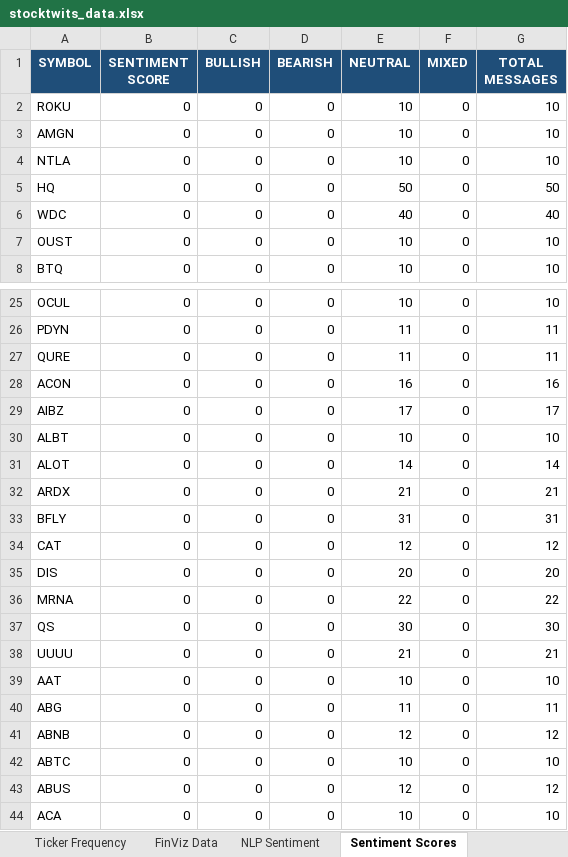
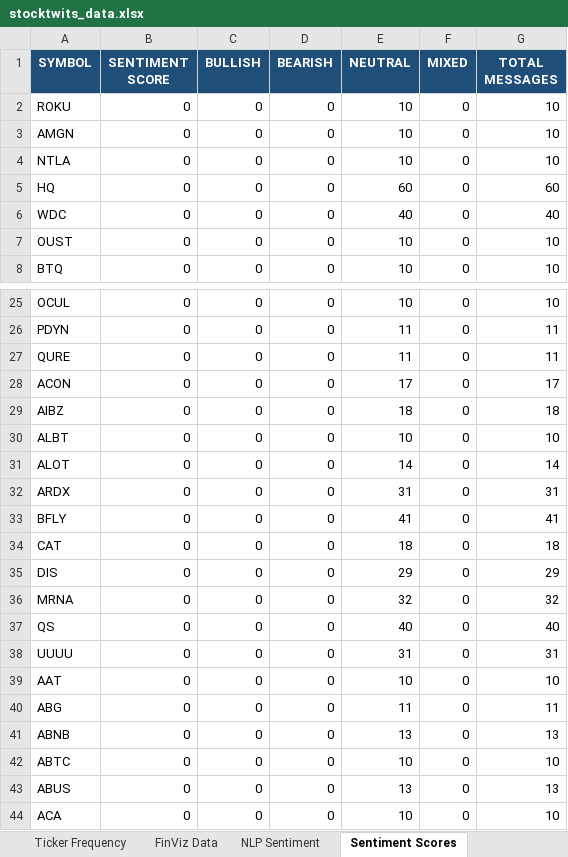
Before and after one commit to 7scgb4t8vc-cpu/stocktwits-collector, an Excel workbook: data/stocktwits_data.xlsx, sheet Sentiment Scores, drawn as a sheet; only a part is shown, gaps mark what is left out; values as stored, in another font and other column widths than the file's, no borders; the diff names each change by its address in the sheet, - before the commit and + after, or states it on an @@ line.

```diff
--- a/data/stocktwits_data.xlsx (sheet Sentiment Scores)
+++ b/data/stocktwits_data.xlsx (sheet Sentiment Scores)
-E5 (NEUTRAL): 50
+E5 (NEUTRAL): 60
-G5 (TOTAL MESSAGES): 50
+G5 (TOTAL MESSAGES): 60
-E28 (NEUTRAL): 16
+E28 (NEUTRAL): 17
-G28 (TOTAL MESSAGES): 16
+G28 (TOTAL MESSAGES): 17
-E29 (NEUTRAL): 17
+E29 (NEUTRAL): 18
-G29 (TOTAL MESSAGES): 17
+G29 (TOTAL MESSAGES): 18
-E32 (NEUTRAL): 21
+E32 (NEUTRAL): 31
-G32 (TOTAL MESSAGES): 21
+G32 (TOTAL MESSAGES): 31
-E33 (NEUTRAL): 31
+E33 (NEUTRAL): 41
-G33 (TOTAL MESSAGES): 31
+G33 (TOTAL MESSAGES): 41
-E34 (NEUTRAL): 12
+E34 (NEUTRAL): 18
-G34 (TOTAL MESSAGES): 12
+G34 (TOTAL MESSAGES): 18
-E35 (NEUTRAL): 20
+E35 (NEUTRAL): 29
-G35 (TOTAL MESSAGES): 20
+G35 (TOTAL MESSAGES): 29
-E36 (NEUTRAL): 22
+E36 (NEUTRAL): 32
-G36 (TOTAL MESSAGES): 22
+G36 (TOTAL MESSAGES): 32
-E37 (NEUTRAL): 30
+E37 (NEUTRAL): 40
-G37 (TOTAL MESSAGES): 30
+G37 (TOTAL MESSAGES): 40
-E38 (NEUTRAL): 21
+E38 (NEUTRAL): 31
-G38 (TOTAL MESSAGES): 21
+G38 (TOTAL MESSAGES): 31
-E41 (NEUTRAL): 12
+E41 (NEUTRAL): 13
-G41 (TOTAL MESSAGES): 12
+G41 (TOTAL MESSAGES): 13
-E43 (NEUTRAL): 12
+E43 (NEUTRAL): 13
-G43 (TOTAL MESSAGES): 12
+G43 (TOTAL MESSAGES): 13
```
Also changed, not shown: sheet NLP Sentiment, sheet Raw Messages, sheet Ticker Frequency, sheet FinViz Data, 7 other files.
